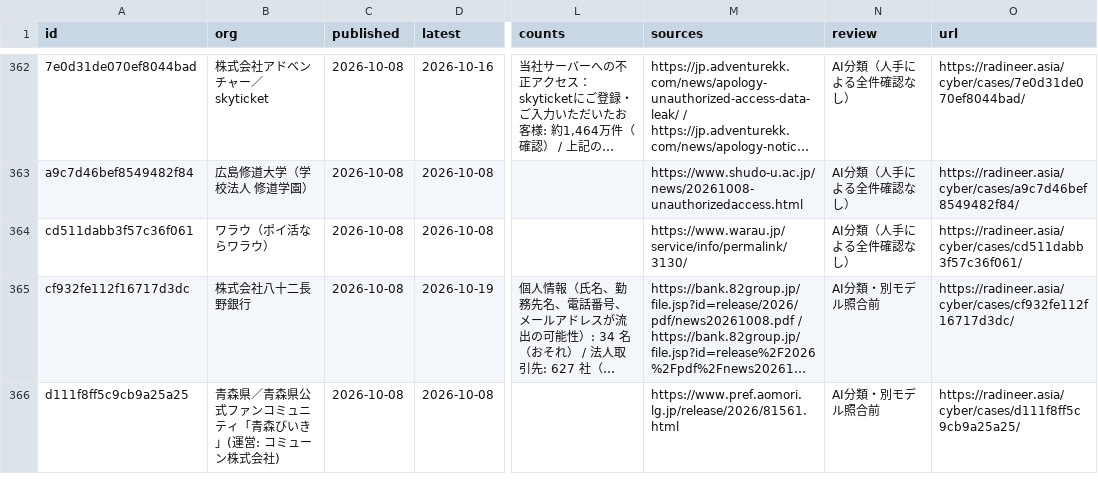
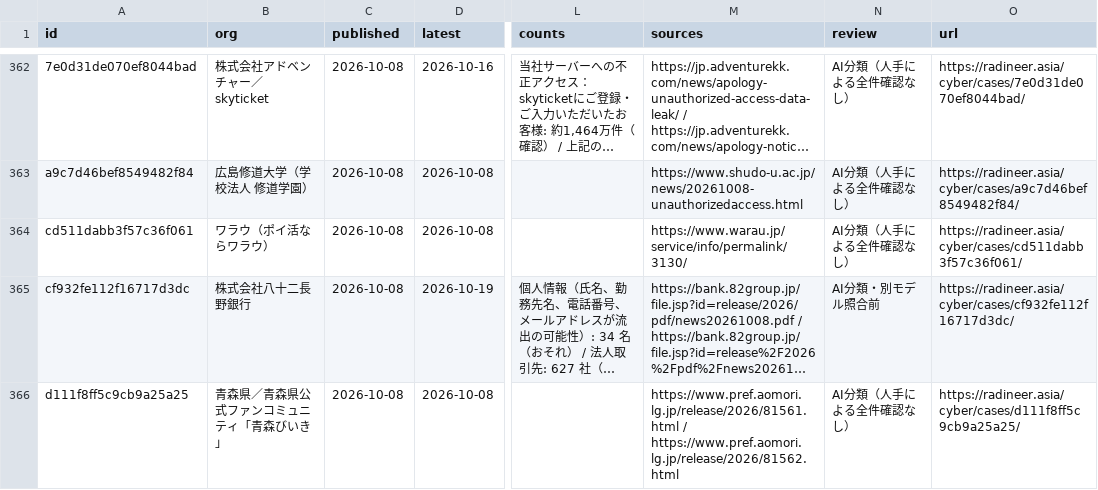
Before and after one commit to Radineer/jp-breach-records, a CSV file: data/records.csv, drawn as a sheet; only a part is shown, gaps mark what is left out; long unchanged cells end in …; the diff covers the shown part only; the diff names each change by its address in the sheet, - before the commit and + after, or states it on an @@ line.

```diff
--- a/data/records.csv
+++ b/data/records.csv
-B366 (org): 青森県／青森県公式ファンコミュニティ「青森びいき」(運営: コミューン株式会社)
+B366 (org): 青森県／青森県公式ファンコミュニティ「青森びいき」
-M366 (sources): https://www.pref.aomori.lg.jp/release/2026/81561.html
+M366 (sources): https://www.pref.aomori.lg.jp/release/2026/81561.html / https://www.pref.aomori.lg.jp/release/2026/81562.html
-N366 (review): AI分類・別モデル照合前
+N366 (review): AI分類（人手による全件確認なし）
```
Also changed, not shown: 2 removed rows and 4 edited cells elsewhere in this file, 2 other files.
